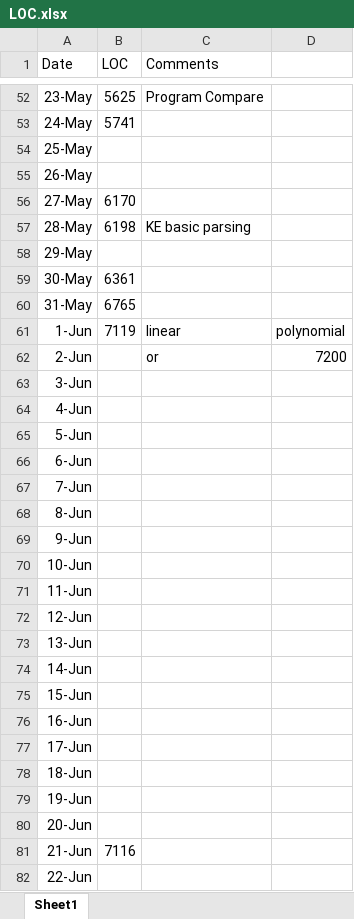
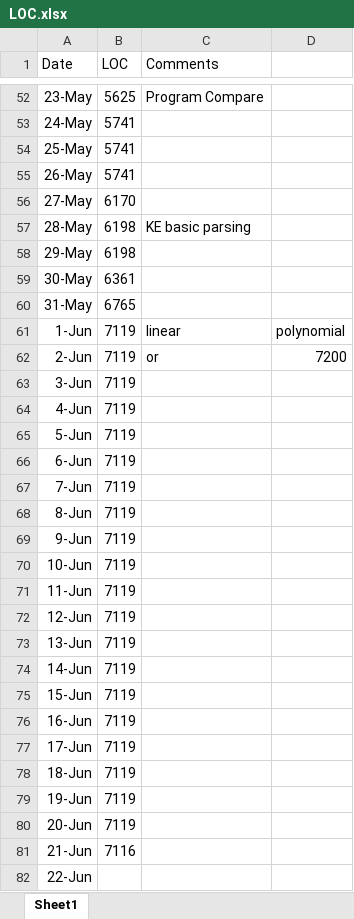
Before and after one commit to sitefeng/Uniq-iOS, an Excel workbook: Project Statistics/LOC.xlsx, sheet Sheet1, drawn as a sheet; only a part is shown, gaps mark what is left out; values as stored, in another font and other column widths than the file's, no borders; charts and pictures not drawn; the diff covers the shown part only; the diff names each change by its address in the sheet, - before the commit and + after, or states it on an @@ line.

```diff
--- a/Project Statistics/LOC.xlsx (sheet Sheet1)
+++ b/Project Statistics/LOC.xlsx (sheet Sheet1)
-B54:B55 (LOC): (empty)
+B54:B55 (LOC): 5741
-B58 (LOC): (empty)
+B58 (LOC): 6198
-B62:B80 (LOC): (empty)
+B62:B80 (LOC): 7119
```
Also changed, not shown: 1 edited cell elsewhere in this sheet, charts or pictures, 32 other files.
